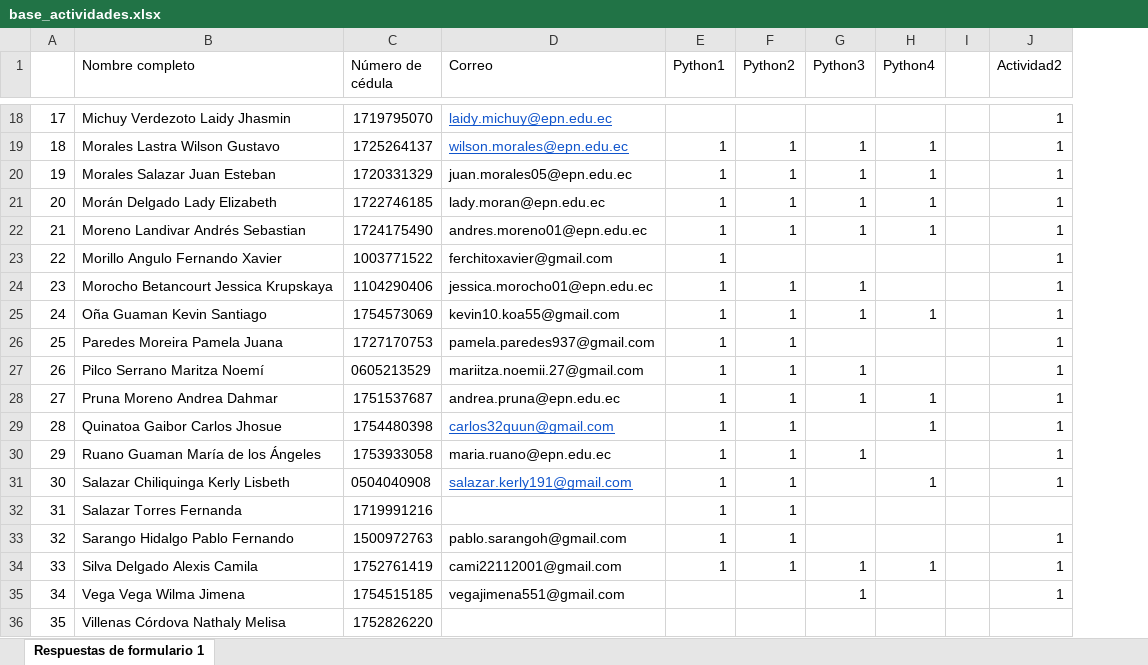
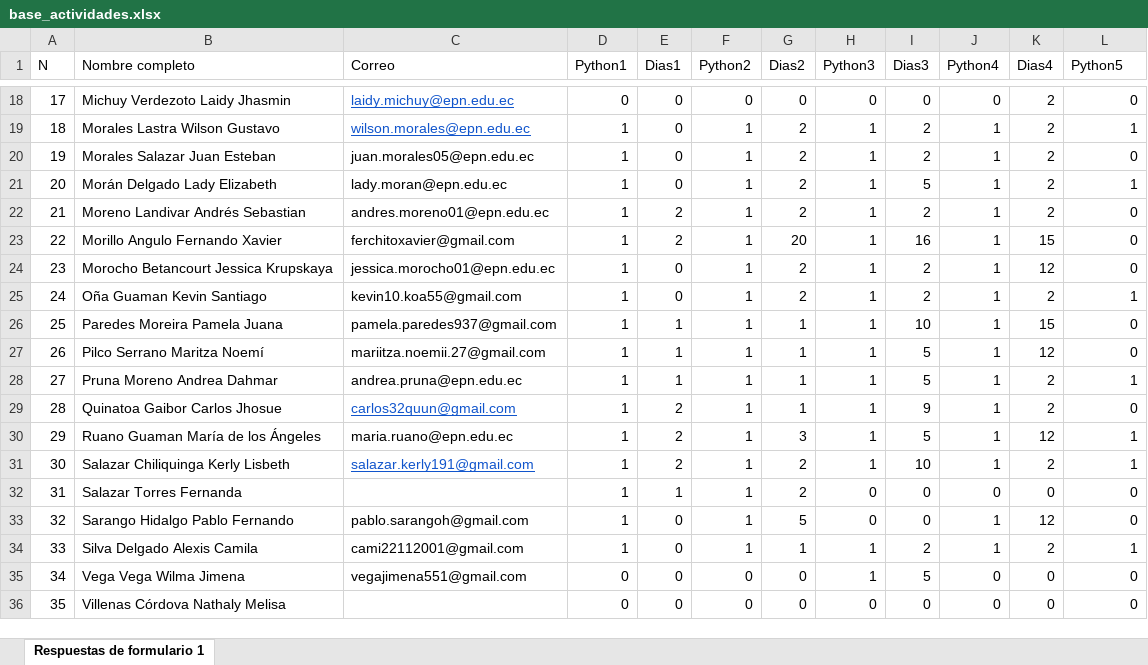
Before and after one commit to ergostats/curso_python_poli_dec, an Excel workbook: data_act/base_actividades.xlsx, sheet Respuestas de formulario 1, drawn as a sheet; only a part is shown, gaps mark what is left out; values as stored, in another font and other column widths than the file's, no borders; removed rows and columns are numbered as before the commit, all else as after; the diff covers the shown part only; the diff names each change by its address in the sheet, - before the commit and + after, or states it on an @@ line.

```diff
--- a/data_act/base_actividades.xlsx (sheet Respuestas de formulario 1)
+++ b/data_act/base_actividades.xlsx (sheet Respuestas de formulario 1)
-column C (Número de cédula), rows 18-36: 1719795070 | 1725264137 | 1720331329 | 1722746185 | 1724175490 | 1003771522 | 1104290406 | 1754573069 | 1727170753 | 0605213529 | 1751537687 | 1754480398 | 1753933058 | 0504040908 | 1719991216 | 1500972763 | 1752761419 | 1754515185 | 1752826220
+column E (Dias1), rows 18-36: 0 | 0 | 0 | 0 | 2 | 2 | 0 | 0 | 1 | 1 | 1 | 2 | 2 | 2 | 1 | 0 | 0 | 0 | 0
+column G (Dias2), rows 18-36: 0 | 2 | 2 | 2 | 2 | 20 | 2 | 2 | 1 | 1 | 1 | 1 | 3 | 2 | 2 | 5 | 1 | 0 | 0
+column I (Dias3), rows 18-36: 0 | 2 | 2 | 5 | 2 | 16 | 2 | 2 | 10 | 5 | 5 | 9 | 5 | 10 | 0 | 0 | 2 | 5 | 0
-column I, empty
+column K (Dias4), rows 18-36: 2 | 2 | 2 | 2 | 2 | 15 | 12 | 2 | 15 | 12 | 2 | 2 | 12 | 2 | 0 | 12 | 2 | 0 | 0
-A1: (empty)
+A1: N
-L1: Actividad2
+L1: Python5
-D18 (Python1): (empty)
+D18 (Python1): 0
-F18 (Python2): (empty)
+F18 (Python2): 0
-H18 (Python3): (empty)
+H18 (Python3): 0
-J18 (Python4): (empty)
+J18 (Python4): 0
-L18 (Python5): 1
+L18 (Python5): 0
-L20 (Python5): 1
+L20 (Python5): 0
-L22:L24 (Python5): 1
+L22:L24 (Python5): 0
-F23 (Python2): (empty)
+F23 (Python2): 1
-H23 (Python3): (empty)
+H23 (Python3): 1
-J23:J24 (Python4): (empty)
+J23:J24 (Python4): 1
-H26 (Python3): (empty)
+H26 (Python3): 1
-J26:J27 (Python4): (empty)
+J26:J27 (Python4): 1
-L26:L27 (Python5): 1
+L26:L27 (Python5): 0
-H29 (Python3): (empty)
+H29 (Python3): 1
-L29 (Python5): 1
+L29 (Python5): 0
-J30 (Python4): (empty)
+J30 (Python4): 1
-H31 (Python3): (empty)
+H31 (Python3): 1
-H32:H33 (Python3): (empty)
+H32:H33 (Python3): 0
-J32 (Python4): (empty)
+J32 (Python4): 0
-L32 (Python5): (empty)
+L32 (Python5): 0
-J33 (Python4): (empty)
+J33 (Python4): 1
-L33 (Python5): 1
+L33 (Python5): 0
-D35:D36 (Python1): (empty)
+D35:D36 (Python1): 0
-F35:F36 (Python2): (empty)
+F35:F36 (Python2): 0
-J35:J36 (Python4): (empty)
+J35:J36 (Python4): 0
-L35 (Python5): 1
+L35 (Python5): 0
-H36 (Python3): (empty)
+H36 (Python3): 0
-L36 (Python5): (empty)
+L36 (Python5): 0
```
Also changed, not shown: 38 edited cells elsewhere in this sheet, 2 other files.
